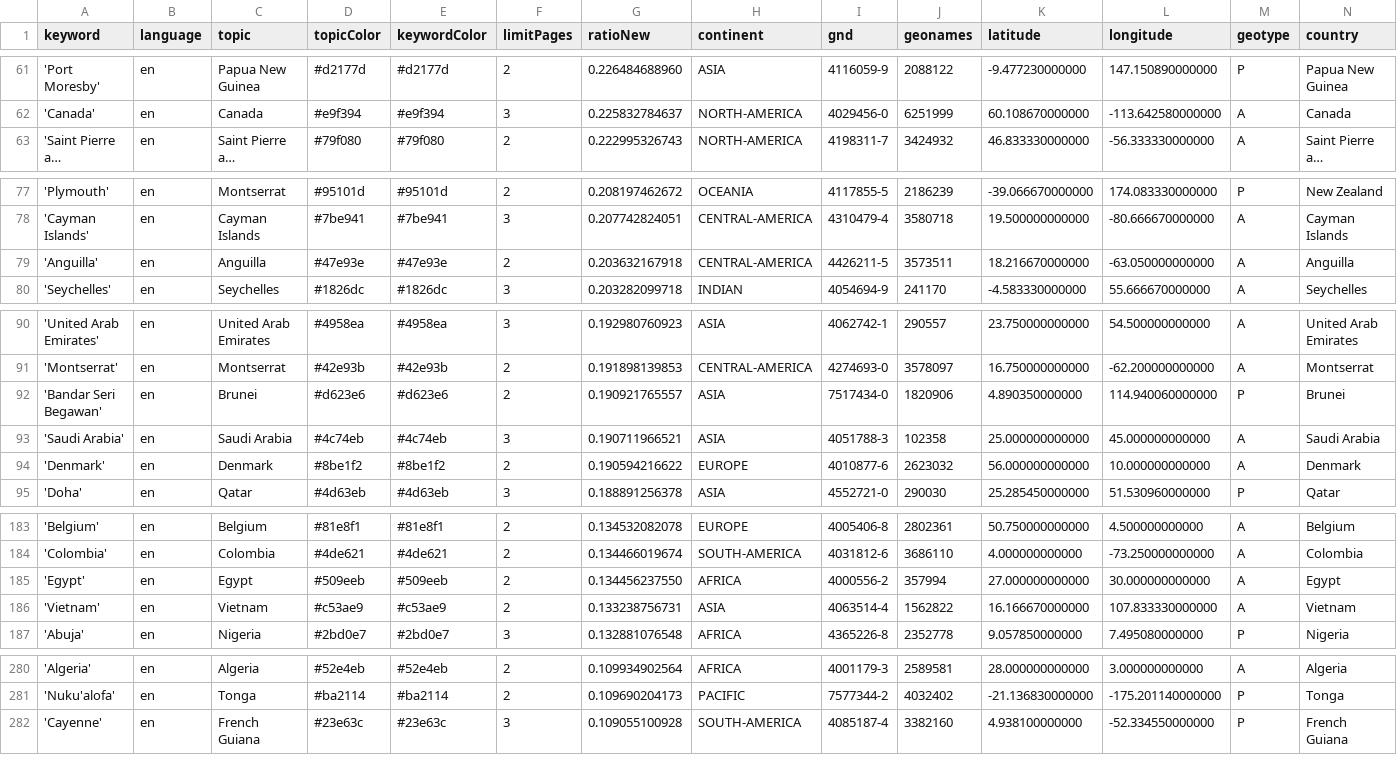
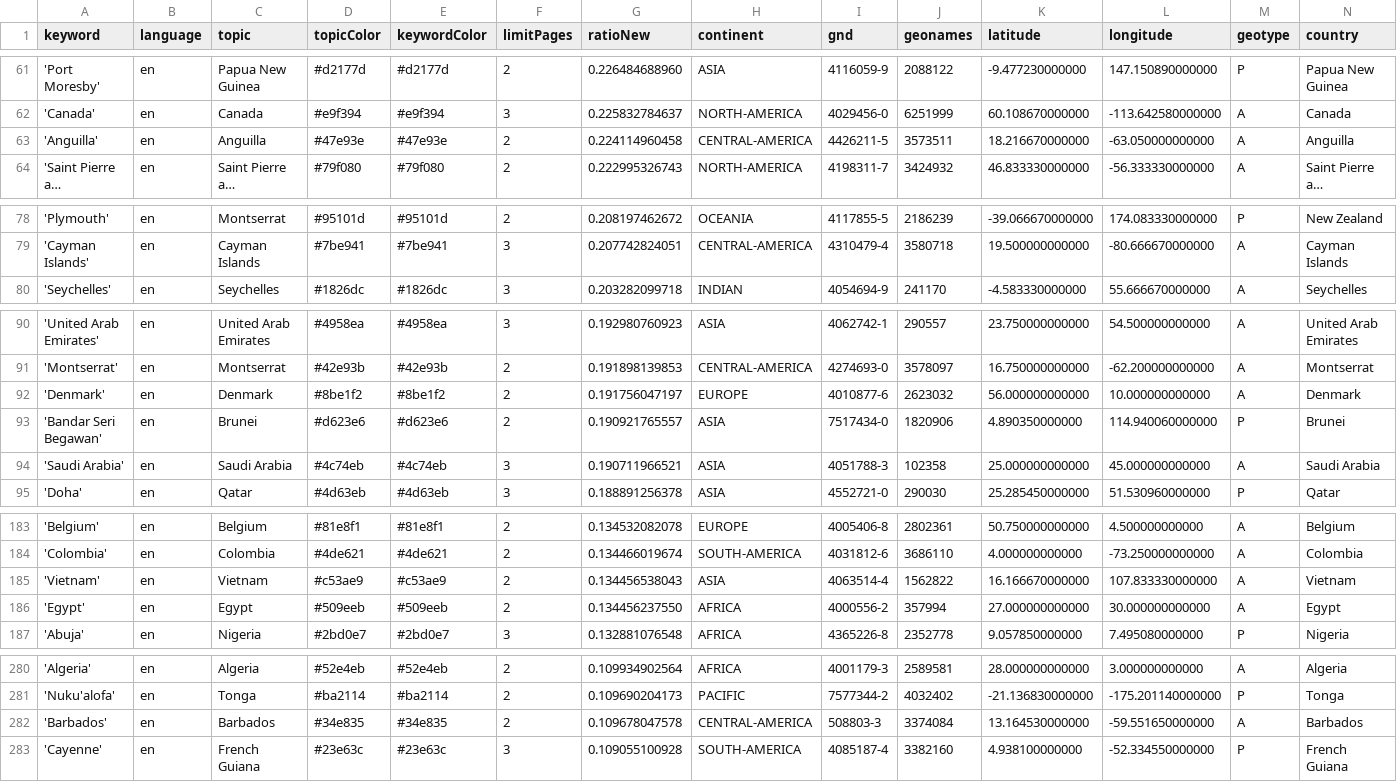
Before and after one commit to mizilett-news/locationWhisperer, a CSV file: keywords.csv, drawn as a sheet; only a part is shown, gaps mark what is left out; long unchanged cells end in …; removed rows and columns are numbered as before the commit, all else as after; rows hold the shown columns only; the diff covers the shown part only; the diff names each change by its address in the sheet, - before the commit and + after, or states it on an @@ line.

```diff
--- a/keywords.csv
+++ b/keywords.csv
+row 63: 'Anguilla' | en | Anguilla | #47e93e | #47e93e | 2 | 0.224114960458 | CENTRAL-AMERICA | 4426211-5 | 3573511 | 18.216670000000 | -63.050000000000 | A | Anguilla
-row 79: 'Anguilla' | en | Anguilla | #47e93e | #47e93e | 2 | 0.203632167918 | CENTRAL-AMERICA | 4426211-5 | 3573511 | 18.216670000000 | -63.050000000000 | A | Anguilla
+row 92: 'Denmark' | en | Denmark | #8be1f2 | #8be1f2 | 2 | 0.191756047197 | EUROPE | 4010877-6 | 2623032 | 56.000000000000 | 10.000000000000 | A | Denmark
-row 94: 'Denmark' | en | Denmark | #8be1f2 | #8be1f2 | 2 | 0.190594216622 | EUROPE | 4010877-6 | 2623032 | 56.000000000000 | 10.000000000000 | A | Denmark
+row 185: 'Vietnam' | en | Vietnam | #c53ae9 | #c53ae9 | 2 | 0.134456538043 | ASIA | 4063514-4 | 1562822 | 16.166670000000 | 107.833330000000 | A | Vietnam
-row 186: 'Vietnam' | en | Vietnam | #c53ae9 | #c53ae9 | 2 | 0.133238756731 | ASIA | 4063514-4 | 1562822 | 16.166670000000 | 107.833330000000 | A | Vietnam
+row 282: 'Barbados' | en | Barbados | #34e835 | #34e835 | 2 | 0.109678047578 | CENTRAL-AMERICA | 508803-3 | 3374084 | 13.164530000000 | -59.551650000000 | A | Barbados
```
Also changed, not shown: 1 removed row and 2 edited cells elsewhere in this file, csv/news_2026_02.csv, csv/news_2026_03.csv.
